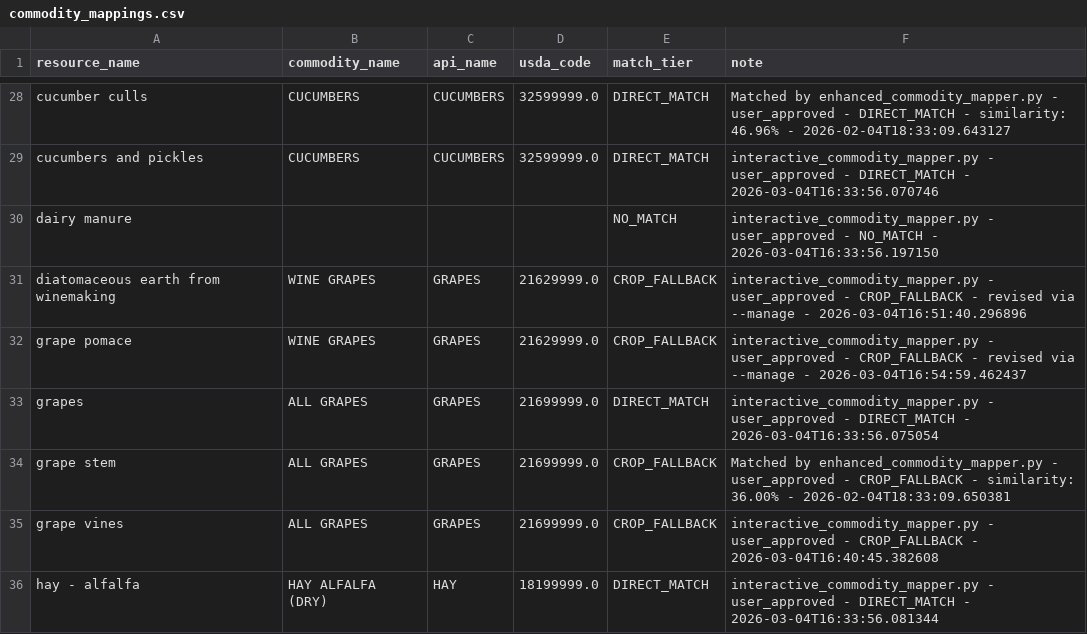
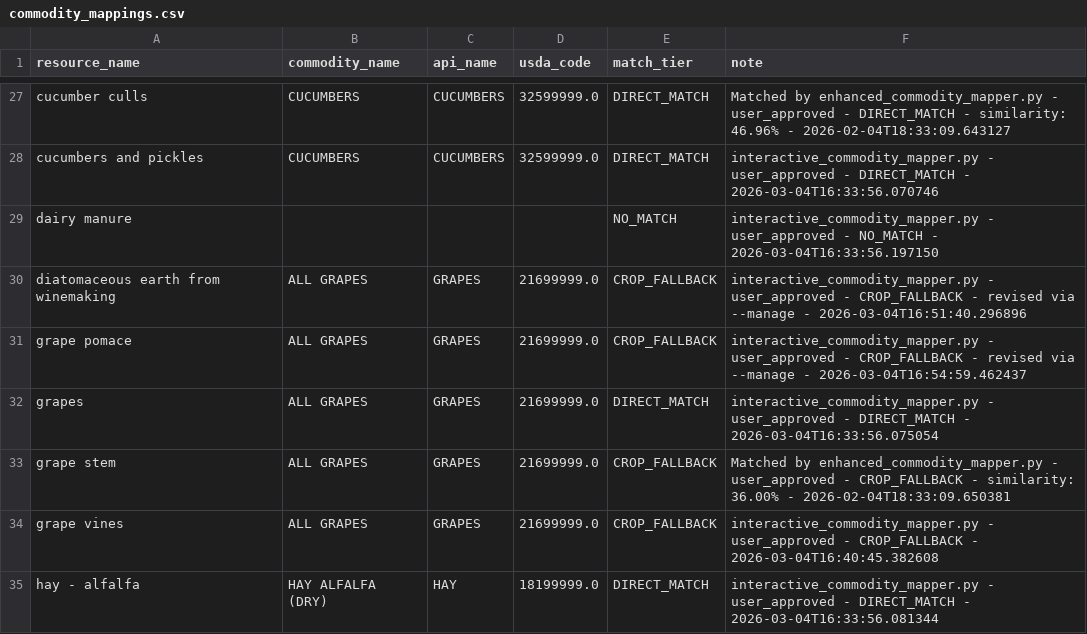
Before and after one commit to uw-ssec/ca-biositing, a CSV file: src/ca_biositing/pipeline/ca_biositing/pipeline/utils/commodity_mappings.csv, drawn as a sheet; only a part is shown, gaps mark what is left out; the diff covers the shown part only.

```diff
--- a/src/ca_biositing/pipeline/ca_biositing/pipeline/utils/commodity_mappings.csv
+++ b/src/ca_biositing/pipeline/ca_biositing/pipeline/utils/commodity_mappings.csv
@@ -30,4 +29,4 @@ cucumbers and pickles,CUCUMBERS,CUCUMBERS,32599999.0,DIRECT_MATCH,interactive_co
 dairy manure,,,,NO_MATCH,interactive_commodity_mapper.py - user_approved - NO_MATCH - 2026-03-04T16:33:56.197150
-diatomaceous earth from winemaking,WINE GRAPES,GRAPES,21629999.0,CROP_FALLBACK,interactive_commodity_mapper.py - user_approved - CROP_FALLBACK - revised via --manage - 2026-03-04T16:51:40.296896
-grape pomace,WINE GRAPES,GRAPES,21629999.0,CROP_FALLBACK,interactive_commodity_mapper.py - user_approved - CROP_FALLBACK - revised via --manage - 2026-03-04T16:54:59.462437
+diatomaceous earth from winemaking,ALL GRAPES,GRAPES,21699999.0,CROP_FALLBACK,interactive_commodity_mapper.py - user_approved - CROP_FALLBACK - revised via --manage - 2026-03-04T16:51:40.296896
+grape pomace,ALL GRAPES,GRAPES,21699999.0,CROP_FALLBACK,interactive_commodity_mapper.py - user_approved - CROP_FALLBACK - revised via --manage - 2026-03-04T16:54:59.462437
 grapes,ALL GRAPES,GRAPES,21699999.0,DIRECT_MATCH,interactive_commodity_mapper.py - user_approved - DIRECT_MATCH - 2026-03-04T16:33:56.075054
```
Also changed, not shown: 3 removed rows and 12 edited cells elsewhere in this file, 17 other files.
